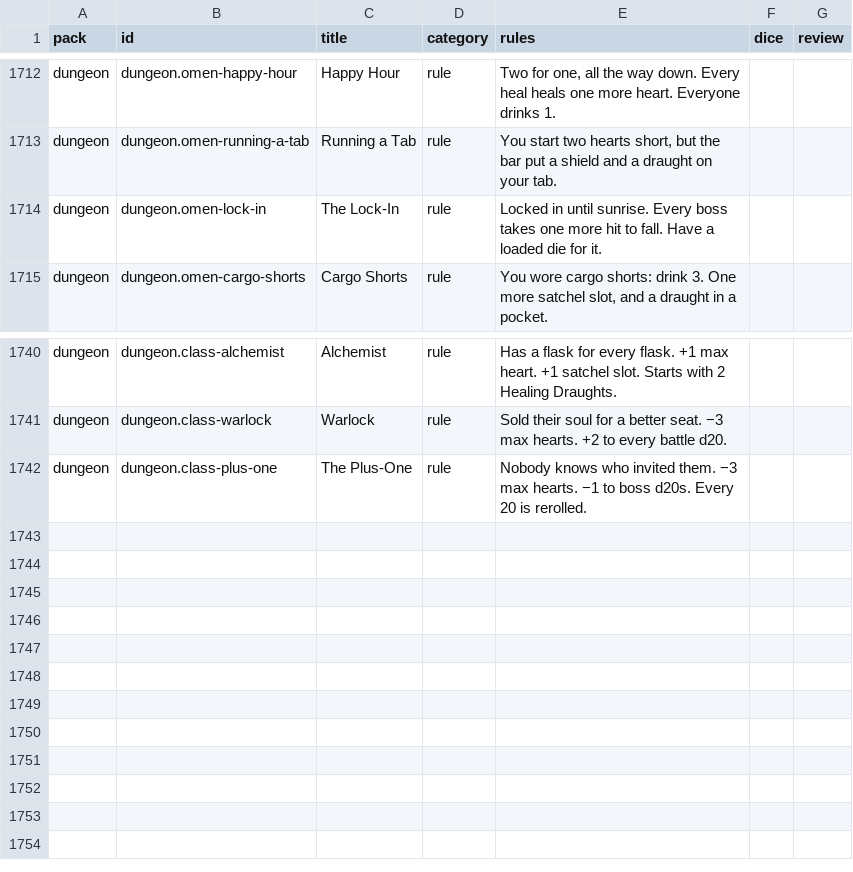
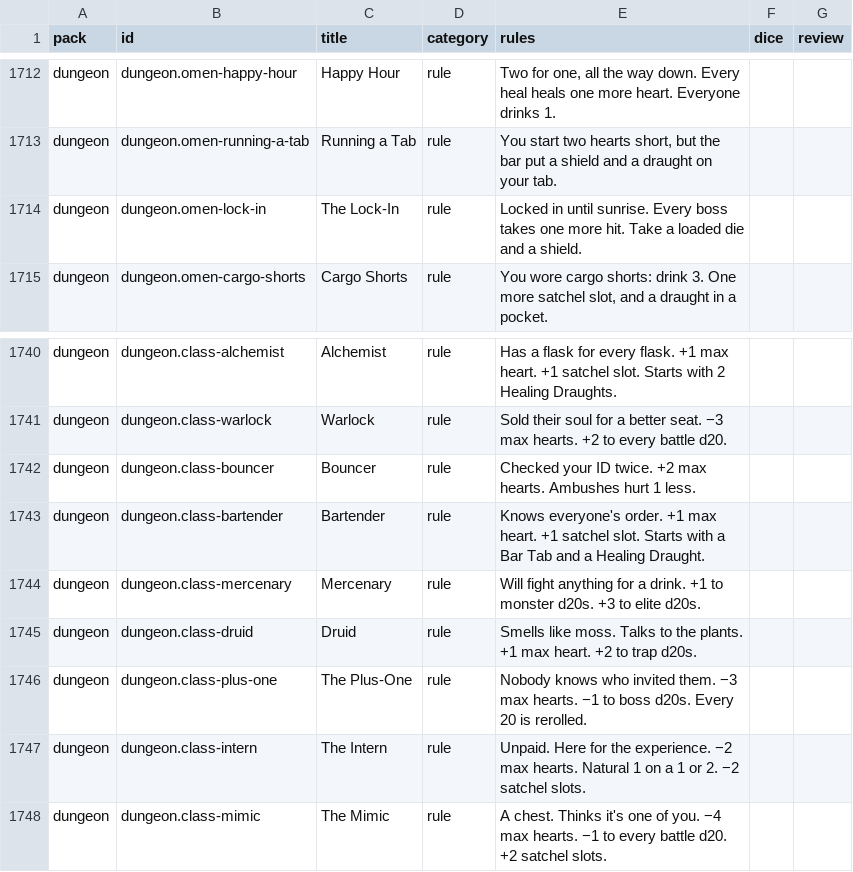
Before and after one commit to spencerdavis226/side-quest, a CSV file: docs/card-review.csv, drawn as a sheet; only a part is shown, gaps mark what is left out.

```diff
--- a/docs/card-review.csv
+++ b/docs/card-review.csv
@@ -1713,3 +1713,3 @@ pack,id,title,category,rules,dice,review
 "dungeon","dungeon.omen-running-a-tab","Running a Tab","rule","You start two hearts short, but the bar put a shield and a draught on your tab.","",""
-"dungeon","dungeon.omen-lock-in","The Lock-In","rule","Locked in until sunrise. Every boss takes one more hit to fall. Have a loaded die for it.","",""
+"dungeon","dungeon.omen-lock-in","The Lock-In","rule","Locked in until sunrise. Every boss takes one more hit. Take a loaded die and a shield.","",""
 "dungeon","dungeon.omen-cargo-shorts","Cargo Shorts","rule","You wore cargo shorts: drink 3. One more satchel slot, and a draught in a pocket.","",""
@@ -1741,2 +1741,8 @@ pack,id,title,category,rules,dice,review
 "dungeon","dungeon.class-warlock","Warlock","rule","Sold their soul for a better seat. −3 max hearts. +2 to every battle d20.","",""
+"dungeon","dungeon.class-bouncer","Bouncer","rule","Checked your ID twice. +2 max hearts. Ambushes hurt 1 less.","",""
+"dungeon","dungeon.class-bartender","Bartender","rule","Knows everyone's order. +1 max heart. +1 satchel slot. Starts with a Bar Tab and a Healing Draught.","",""
+"dungeon","dungeon.class-mercenary","Mercenary","rule","Will fight anything for a drink. +1 to monster d20s. +3 to elite d20s.","",""
+"dungeon","dungeon.class-druid","Druid","rule","Smells like moss. Talks to the plants. +1 max heart. +2 to trap d20s.","",""
 "dungeon","dungeon.class-plus-one","The Plus-One","rule","Nobody knows who invited them. −3 max hearts. −1 to boss d20s. Every 20 is rerolled.","",""
+"dungeon","dungeon.class-intern","The Intern","rule","Unpaid. Here for the experience. −2 max hearts. Natural 1 on a 1 or 2. −2 satchel slots.","",""
+"dungeon","dungeon.class-mimic","The Mimic","rule","A chest. Thinks it's one of you. −4 max hearts. −1 to every battle d20. +2 satchel slots.","",""
```
Also changed, not shown: 32 other files.
